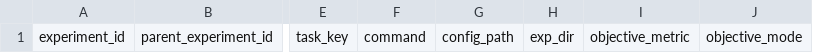
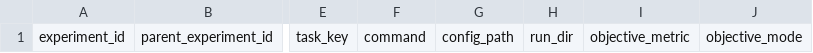
Before and after one commit to codekansas/xax, a CSV file: xax/agents/skills/experiment-monitor/templates/experiment_log.csv, drawn as a sheet; only a part is shown, gaps mark what is left out; the diff names each change by its address in the sheet, - before the commit and + after, or states it on an @@ line.

```diff
--- a/xax/agents/skills/experiment-monitor/templates/experiment_log.csv
+++ b/xax/agents/skills/experiment-monitor/templates/experiment_log.csv
-H1: exp_dir
+H1: run_dir
```
Also changed, not shown: 58 other files.
